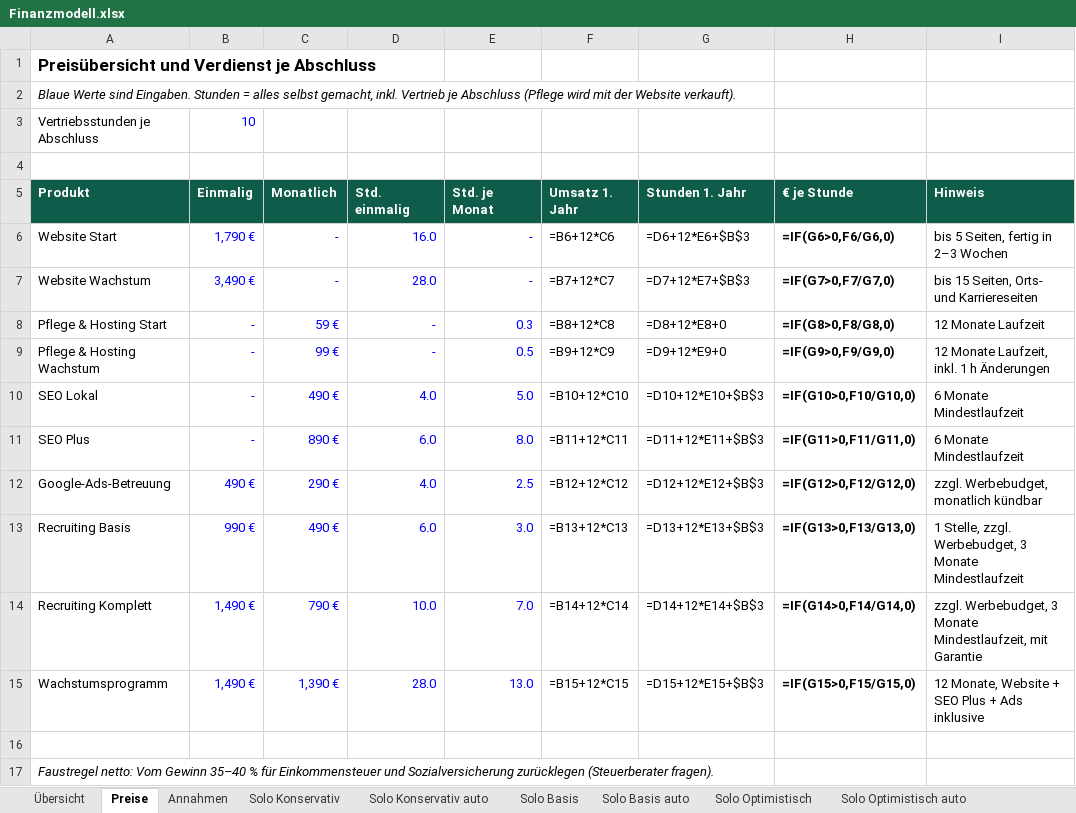
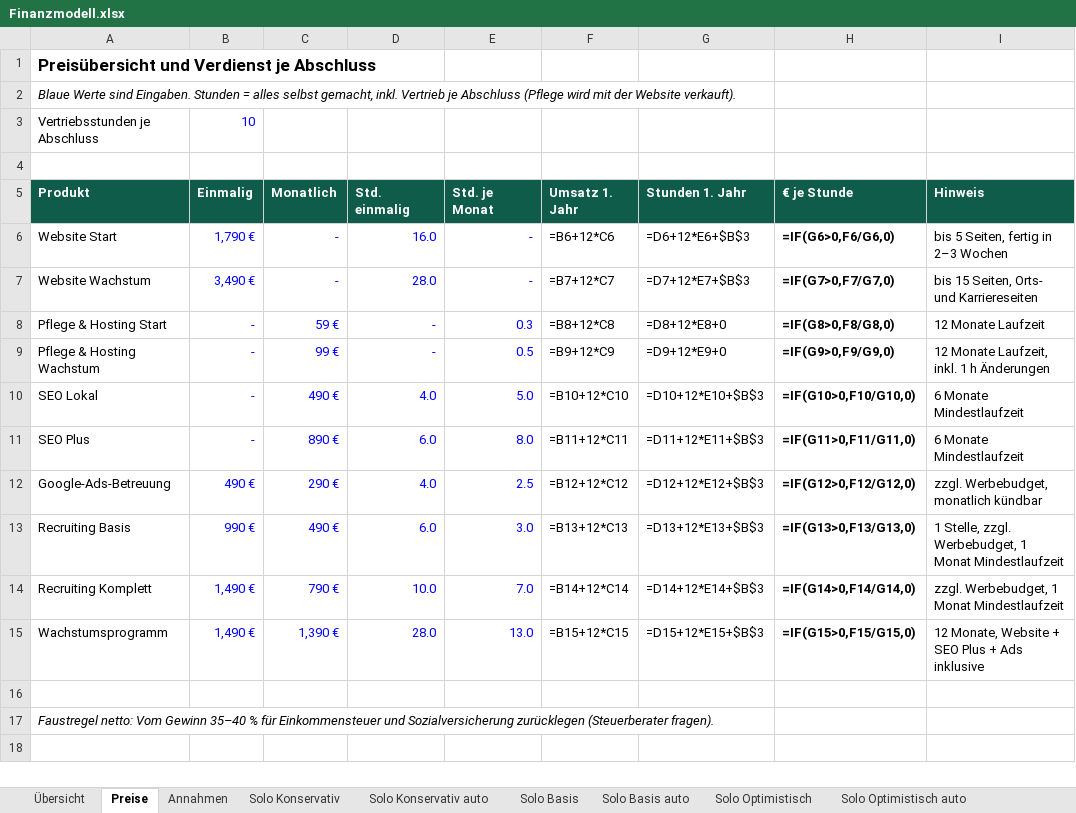
Before and after one commit to MarvGo6/Agentur, an Excel workbook: finanzen/Finanzmodell.xlsx, sheet Preise, drawn as a sheet; values as stored, in another font and other column widths than the file's, no borders; formulas without a stored value are shown as written; the diff names each change by its address in the sheet, - before the commit and + after, or states it on an @@ line.

```diff
--- a/finanzen/Finanzmodell.xlsx (sheet Preise)
+++ b/finanzen/Finanzmodell.xlsx (sheet Preise)
-I13 (Hinweis): …zzgl. Werbebudget, 3 Monate Mindestlaufzeit
+I13 (Hinweis): …zzgl. Werbebudget, 1 Monat Mindestlaufzeit
-I14 (Hinweis): zzgl. Werbebudget, 3 Monate Mindestlaufzeit, mit Garantie
+I14 (Hinweis): zzgl. Werbebudget, 1 Monat Mindestlaufzeit
```
Also changed, not shown: 15 other files.
